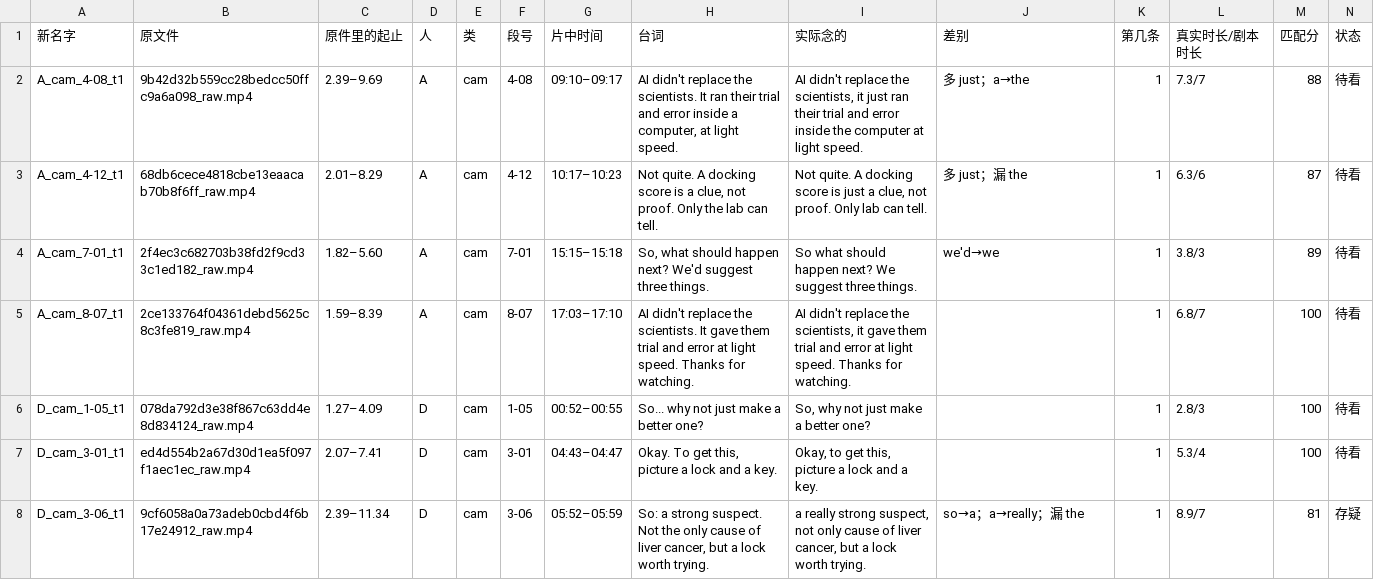
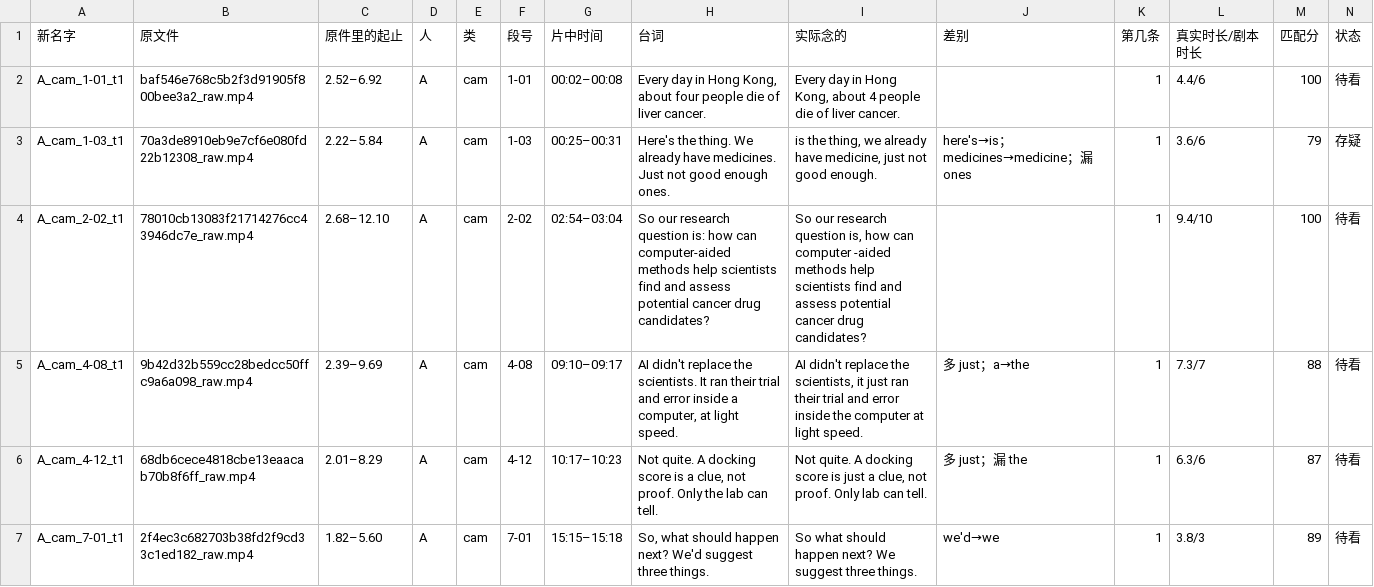
Before and after one commit to wolassaaa/cdk20-video, a CSV file: 镜头设计_v3/素材流程/素材对照表.csv, drawn as a sheet; only a part is shown; the shorter side is filled out with more unchanged rows; rows hold the shown columns only; the diff names each change by its address in the sheet, - before the commit and + after, or states it on an @@ line.

```diff
--- a/镜头设计_v3/素材流程/素材对照表.csv
+++ b/镜头设计_v3/素材流程/素材对照表.csv
+row 2: A_cam_1-01_t1 | baf546e768c5b2f3d91905f800bee3a2_raw.mp4 | 2.52–6.92 | A | cam | 1-01 | 00:02–00:08 | Every day in Hong Kong, about four people die of liver cancer. | Every day in Hong Kong, about 4 people die of liver cancer. |  | 1 | 4.4/6 | 100 | 待看
+row 3: A_cam_1-03_t1 | 70a3de8910eb9e7cf6e080fd22b12308_raw.mp4 | 2.22–5.84 | A | cam | 1-03 | 00:25–00:31 | Here's the thing. We already have medicines. Just not good enough ones. | is the thing, we already have medicine, just not good enough. | here's→is；medicines→medicine；漏 ones | 1 | 3.6/6 | 79 | 存疑
+row 4: A_cam_2-02_t1 | 78010cb13083f21714276cc43946dc7e_raw.mp4 | 2.68–12.10 | A | cam | 2-02 | 02:54–03:04 | So our research question is: how can computer-aided methods help scientists find and assess potential cancer drug candidates? | So our research question is, how can computer -aided methods help scientists find and assess potential cancer drug candidates? |  | 1 | 9.4/10 | 100 | 待看
```
Also changed, not shown: 4 other files.
